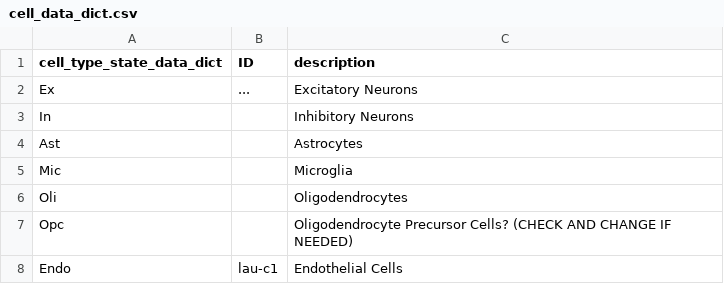
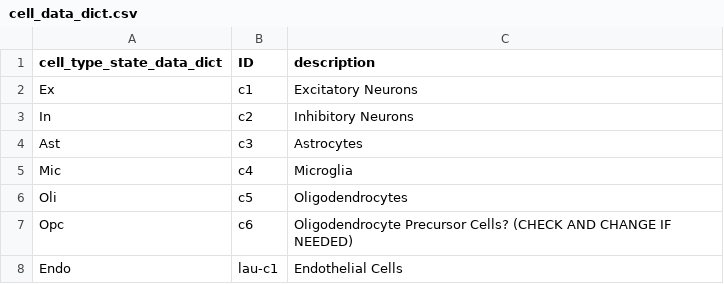
Before and after one commit to mindds/AlzKg, a CSV file: cell_data_dict.csv, drawn as a sheet.

Commit message:
Update cell_data_dict.csv
Updated ID, removed "mathys" from ID

```diff
--- a/cell_data_dict.csv
+++ b/cell_data_dict.csv
@@ -1,8 +1,8 @@
 "cell_type_state_data_dict", "ID", "description"
-"Ex", "...", "Excitatory Neurons"
-"In","","Inhibitory Neurons"
-"Ast","","Astrocytes"
-"Mic","","Microglia"
-"Oli","","Oligodendrocytes"
-"Opc","","Oligodendrocyte Precursor Cells? (CHECK AND CHANGE IF NEEDED)"
+"Ex", "c1", "Excitatory Neurons"
+"In","c2","Inhibitory Neurons"
+"Ast","c3","Astrocytes"
+"Mic","c4","Microglia"
+"Oli","c5","Oligodendrocytes"
+"Opc","c6","Oligodendrocyte Precursor Cells? (CHECK AND CHANGE IF NEEDED)"
 "Endo","lau-c1","Endothelial Cells"
```
